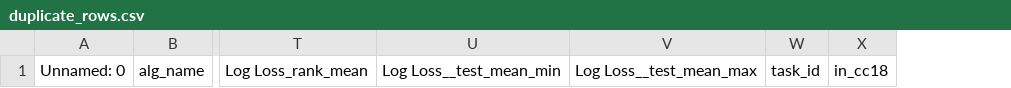
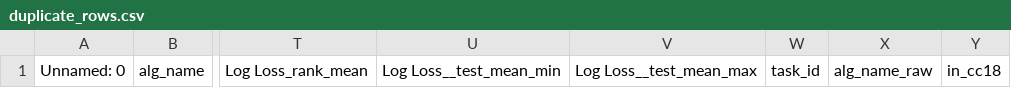
Before and after one commit to risu-research/formal-exec-2609, a CSV file: results/tabzilla-final-audit-260929/raw18/duplicate_rows.csv, drawn as a sheet; only a part is shown, gaps mark what is left out; the diff names each change by its address in the sheet, - before the commit and + after, or states it on an @@ line.

```diff
--- a/results/tabzilla-final-audit-260929/raw18/duplicate_rows.csv
+++ b/results/tabzilla-final-audit-260929/raw18/duplicate_rows.csv
+column X, row 1: alg_name_raw
```
Also changed, not shown: results/tabzilla-final-audit-260929/raw18/algorithm_coverage.csv, results/tabzilla-final-audit-260929/raw18/interaction_q05.csv, 11 other files.
